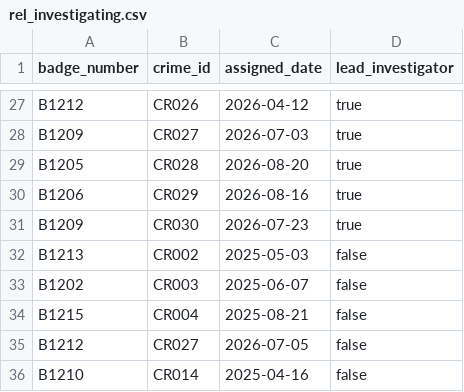
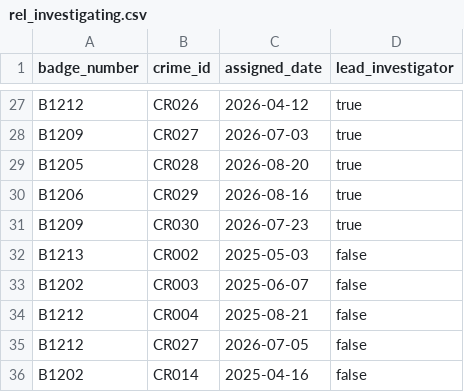
Before and after one commit to Aayush010307/criminal-investigation-network, a CSV file: data/rel_investigating.csv, drawn as a sheet; only a part is shown, gaps mark what is left out.

```diff
--- a/data/rel_investigating.csv
+++ b/data/rel_investigating.csv
@@ -33,4 +33,4 @@ B1213,CR002,2025-05-03,false
 B1202,CR003,2025-06-07,false
-B1215,CR004,2025-08-21,false
+B1212,CR004,2025-08-21,false
 B1212,CR027,2026-07-05,false
-B1210,CR014,2025-04-16,false
+B1202,CR014,2025-04-16,false
```
Also changed, not shown: 53 other files.
